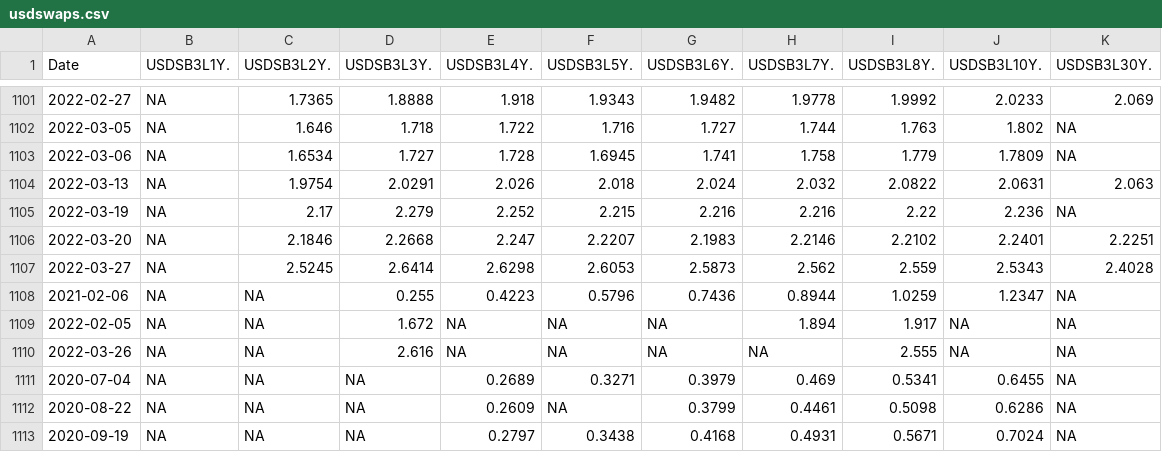
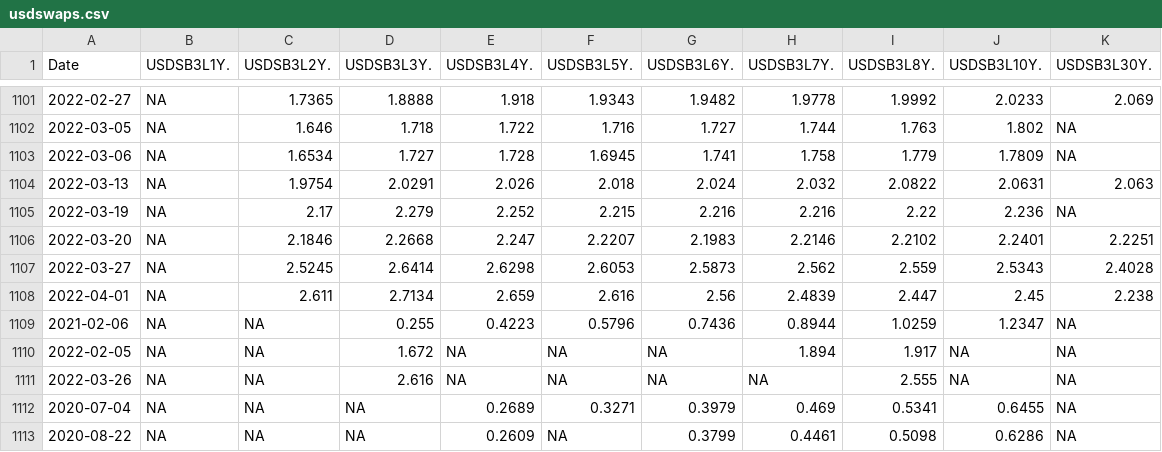
Before and after one commit to SymmetricSymplectic/AsApAnalytics, a CSV file: DATA/usdswaps.csv, drawn as a sheet; only a part is shown, gaps mark what is left out; the shorter side is filled out with more unchanged rows.

```diff
--- a/DATA/usdswaps.csv
+++ b/DATA/usdswaps.csv
@@ -1107,2 +1107,3 @@
 2022-03-27,NA,2.5245,2.6414,2.6298,2.6053,2.5873,2.562,2.559,2.5343,2.4028
+2022-04-01,NA,2.611,2.7134,2.659,2.616,2.56,2.4839,2.447,2.45,2.238
 2021-02-06,NA,NA,0.255,0.4223,0.5796,0.7436,0.8944,1.0259,1.2347,NA
```
Also changed, not shown: 4 other files.
